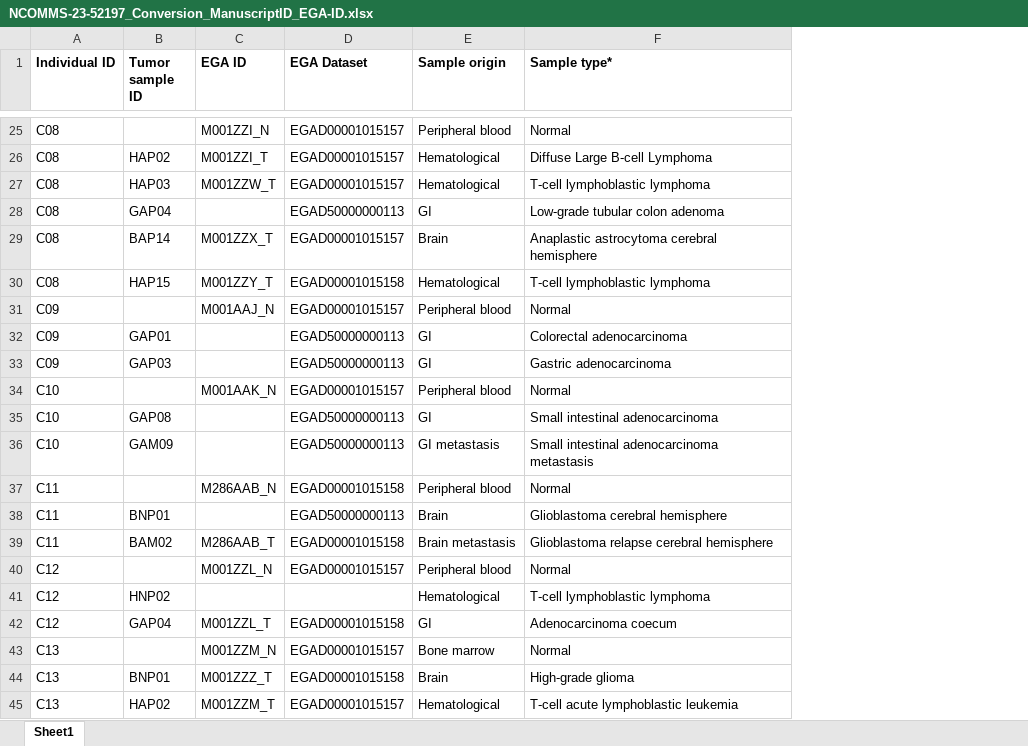
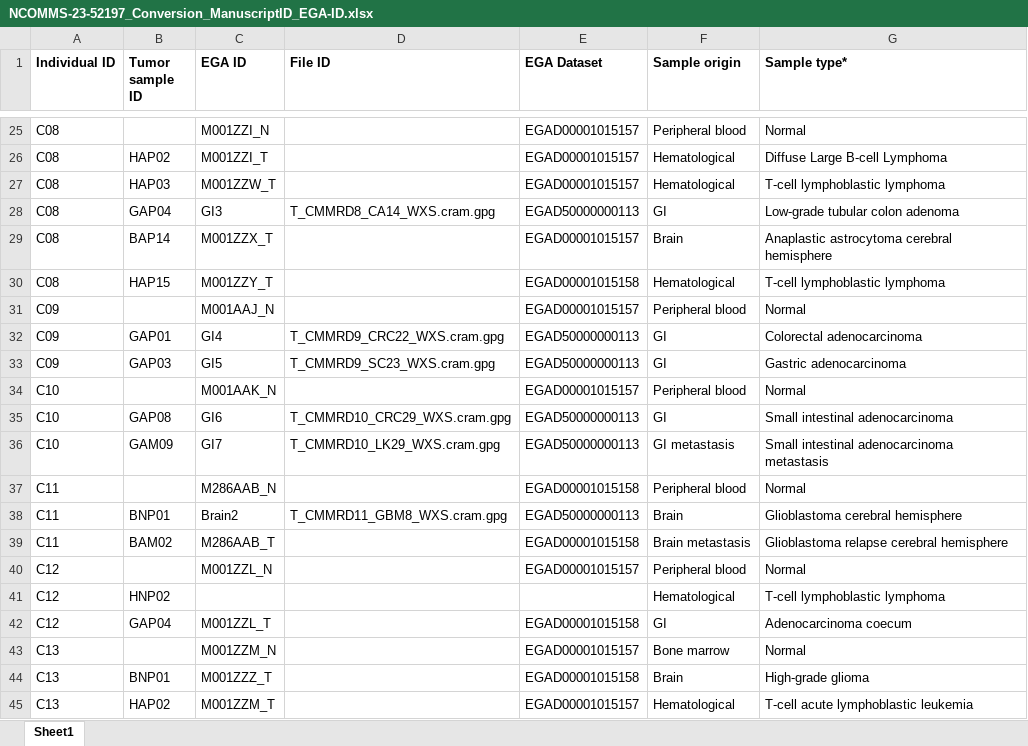
Before and after one commit to kuiper-lab/Tumor-mutational-patterns-in-CMMRD, an Excel workbook: Conversion_ManuscriptID_EGA-ID/NCOMMS-23-52197_Conversion_ManuscriptID_EGA-ID.xlsx, sheet Sheet1, drawn as a sheet; only a part is shown, gaps mark what is left out; values as stored, in another font and other column widths than the file's, no borders; the diff covers the shown part only; the diff names each change by its address in the sheet, - before the commit and + after, or states it on an @@ line.

```diff
--- a/Conversion_ManuscriptID_EGA-ID/NCOMMS-23-52197_Conversion_ManuscriptID_EGA-ID.xlsx (sheet Sheet1)
+++ b/Conversion_ManuscriptID_EGA-ID/NCOMMS-23-52197_Conversion_ManuscriptID_EGA-ID.xlsx (sheet Sheet1)
+column D (File ID), rows 28-38: T_CMMRD8_CA14_WXS.cram.gpg |  |  |  | T_CMMRD9_CRC22_WXS.cram.gpg | T_CMMRD9_SC23_WXS.cram.gpg |  | T_CMMRD10_CRC29_WXS.cram.gpg | T_CMMRD10_LK29_WXS.cram.gpg |  | T_CMMRD11_GBM8_WXS.cram.gpg
-C28 (EGA ID): (empty)
+C28 (EGA ID): GI3
-C32 (EGA ID): (empty)
+C32 (EGA ID): GI4
-C33 (EGA ID): (empty)
+C33 (EGA ID): GI5
-C35 (EGA ID): (empty)
+C35 (EGA ID): GI6
-C36 (EGA ID): (empty)
+C36 (EGA ID): GI7
-C38 (EGA ID): (empty)
+C38 (EGA ID): Brain2
```
Also changed, not shown: 10 edited cells elsewhere in this sheet, 5 other files.
